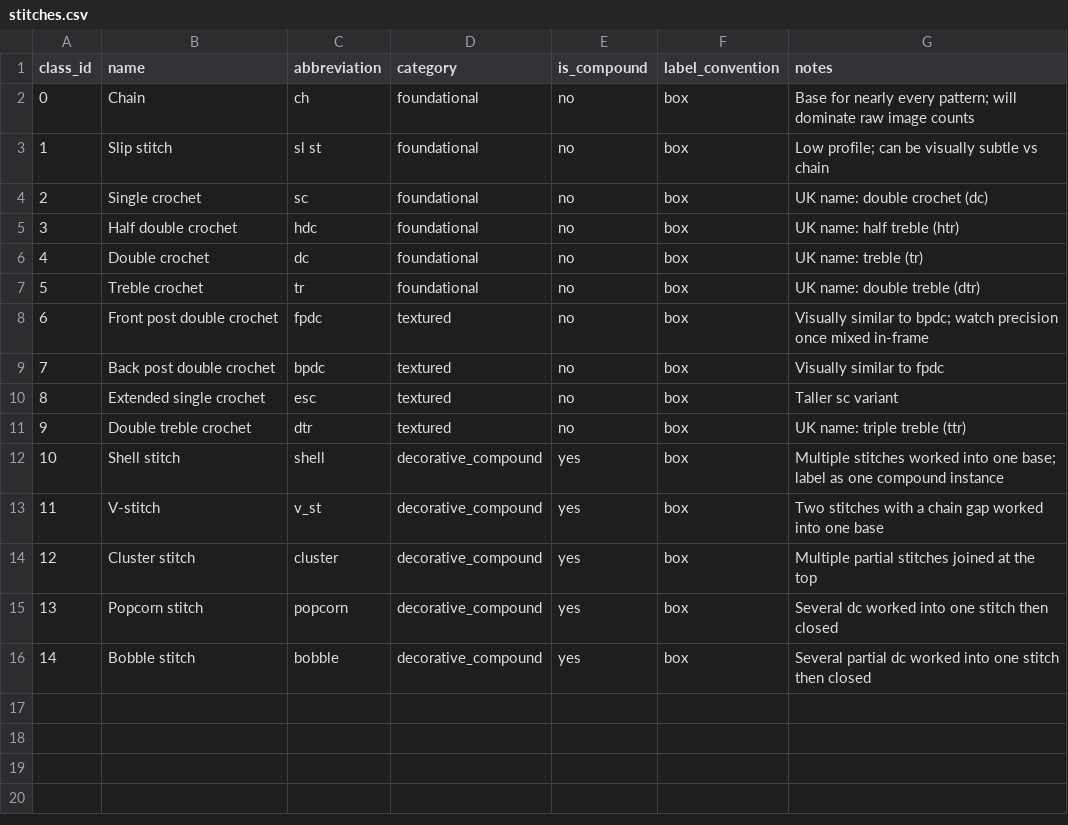
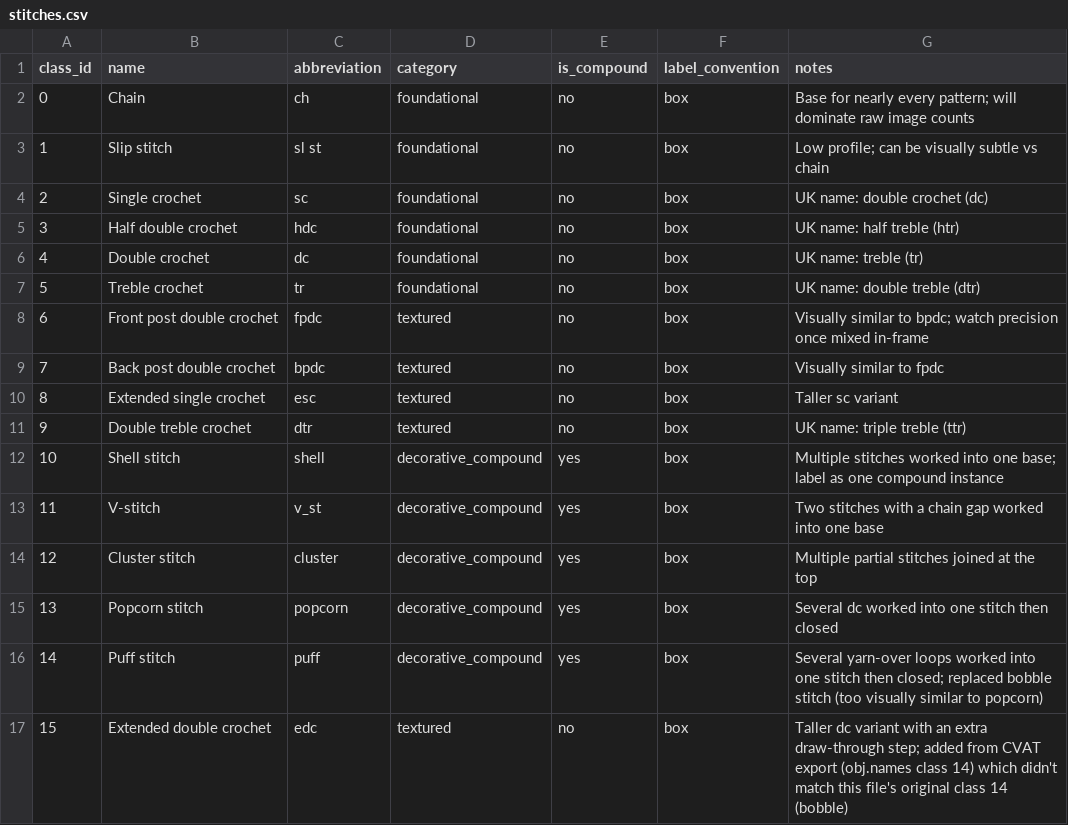
Before and after one commit to lynn737/crochet_id_v2, a CSV file: stitches.csv, drawn as a sheet.

```diff
--- a/stitches.csv
+++ b/stitches.csv
@@ -15,2 +15,3 @@ class_id,name,abbreviation,category,is_compound,label_convention,notes
 13,Popcorn stitch,popcorn,decorative_compound,yes,box,Several dc worked into one stitch then closed
-14,Bobble stitch,bobble,decorative_compound,yes,box,Several partial dc worked into one stitch then closed
+14,Puff stitch,puff,decorative_compound,yes,box,Several yarn-over loops worked into one stitch then closed; replaced bobble stitch (too visually similar to popcorn)
+15,Extended double crochet,edc,textured,no,box,Taller dc variant with an extra draw-through step; added from CVAT export (obj.names class 14) which didn't match this file's original class 14 (bobble)
```
Also changed, not shown: 9 other files.
